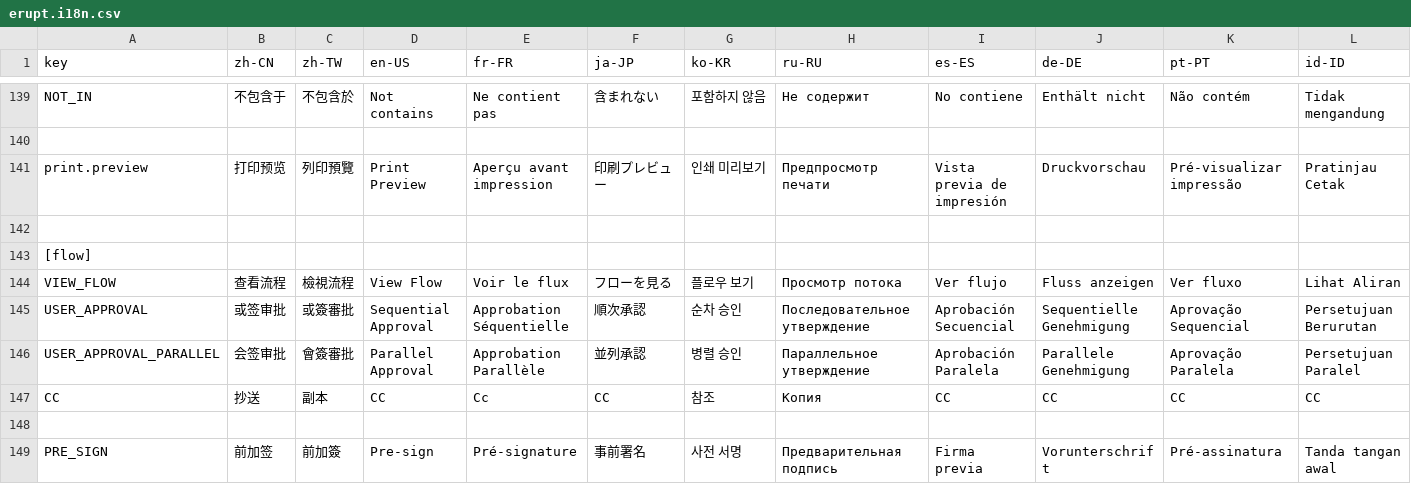
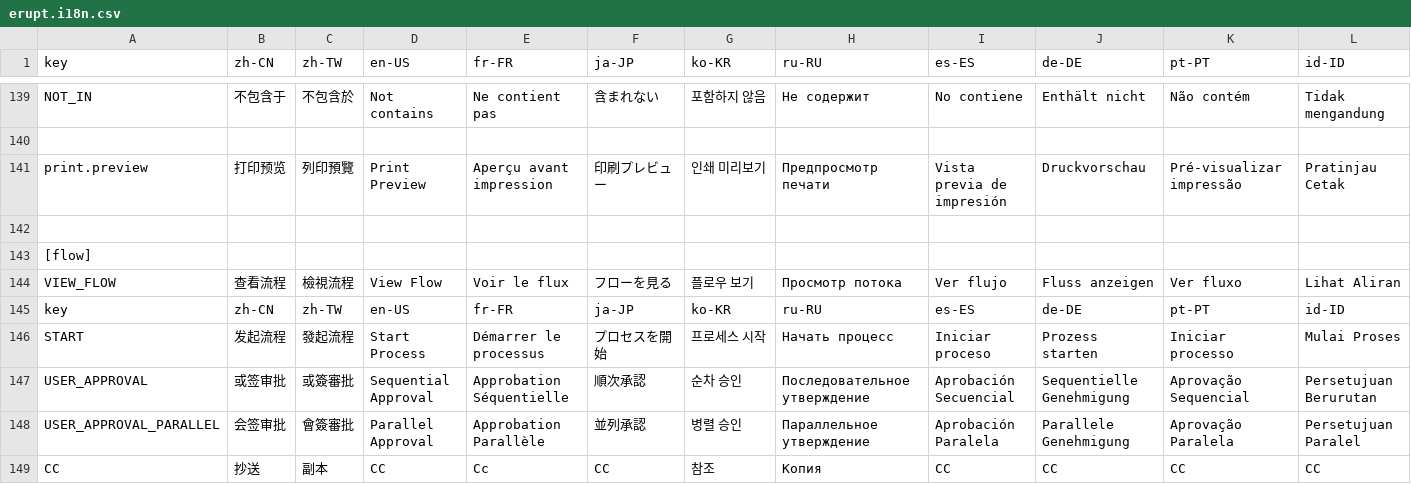
Before and after one commit to erupts/erupt, a CSV file: erupt-web/src/main/resources/public/erupt.i18n.csv, drawn as a sheet; only a part is shown, gaps mark what is left out; the shorter side is filled out with more unchanged rows; rows hold the shown columns only; the diff names each change by its address in the sheet, - before the commit and + after, or states it on an @@ line.

Commit message:
update erupt-web

```diff
--- a/erupt-web/src/main/resources/public/erupt.i18n.csv
+++ b/erupt-web/src/main/resources/public/erupt.i18n.csv
+row 145: key | zh-CN | zh-TW | en-US | fr-FR | ja-JP | ko-KR | ru-RU | es-ES | de-DE | pt-PT | id-ID
+row 146: START | 发起流程 | 發起流程 | Start Process | Démarrer le processus | プロセスを開始 | 프로세스 시작 | Начать процесс | Iniciar proceso | Prozess starten | Iniciar processo | Mulai Proses
```
Also changed, not shown: 7 other files.
